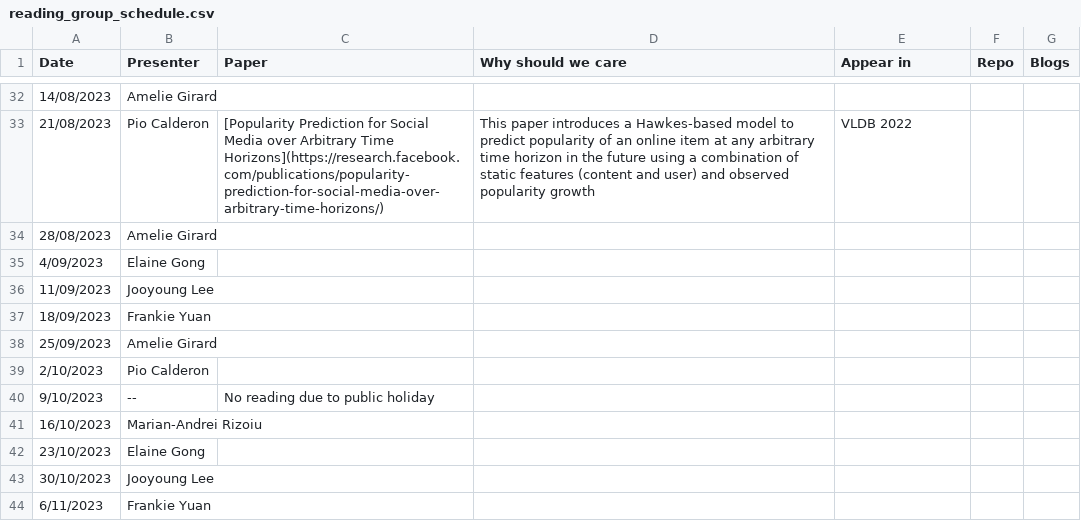
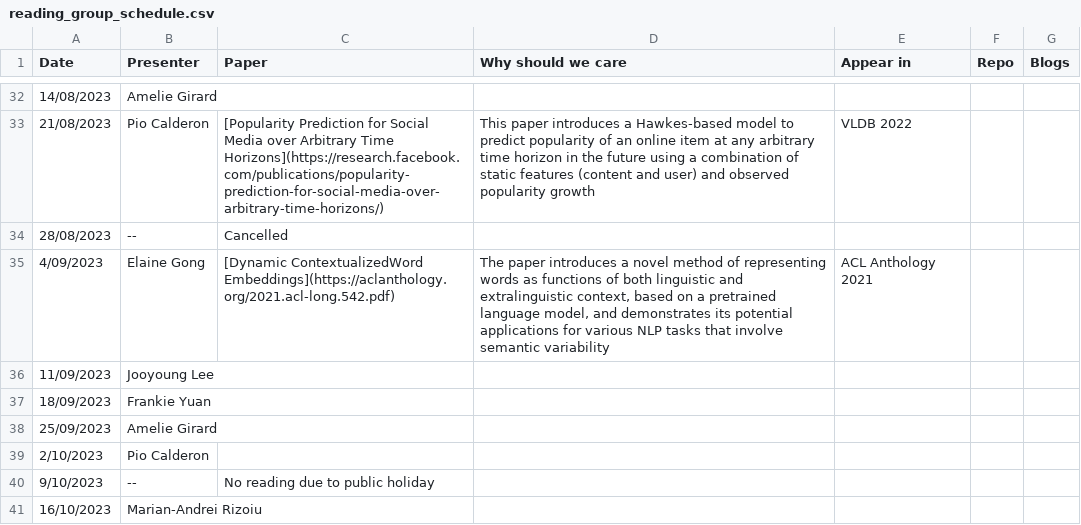
Before and after one commit to behavioral-ds/behavioral-ds.github.io, a CSV file: reading/reading_group_schedule.csv, drawn as a sheet; only a part is shown, gaps mark what is left out; the shorter side is filled out with more unchanged rows.

```diff
--- a/reading/reading_group_schedule.csv
+++ b/reading/reading_group_schedule.csv
@@ -33,4 +33,4 @@ Date,Presenter,Paper,Why should we care,Appear in,Repo,Blogs
 21/08/2023,Pio Calderon,[Popularity Prediction for Social Media over Arbitrary Time Horizons](https://research.facebook.com/publications/popularity-prediction-for-social-media-over-arbitrary-time-horizons/),"This paper introduces a Hawkes-based model to predict popularity of an online item at any arbitrary time horizon in the future using a combination of static features (content and user) and observed popularity growth",VLDB 2022,,
-28/08/2023,Amelie Girard,,,,,
-4/09/2023,Elaine Gong,,,,,
+28/08/2023,--,Cancelled,,,,
+4/09/2023,Elaine Gong,[Dynamic ContextualizedWord Embeddings](https://aclanthology.org/2021.acl-long.542.pdf),"The paper introduces a novel method of representing words as functions of both linguistic and extralinguistic context, based on a pretrained language model, and demonstrates its potential applications for various NLP tasks that involve semantic variability",ACL Anthology 2021,,
 11/09/2023,Jooyoung Lee,,,,,
```
Also changed, not shown: 2 other files.
